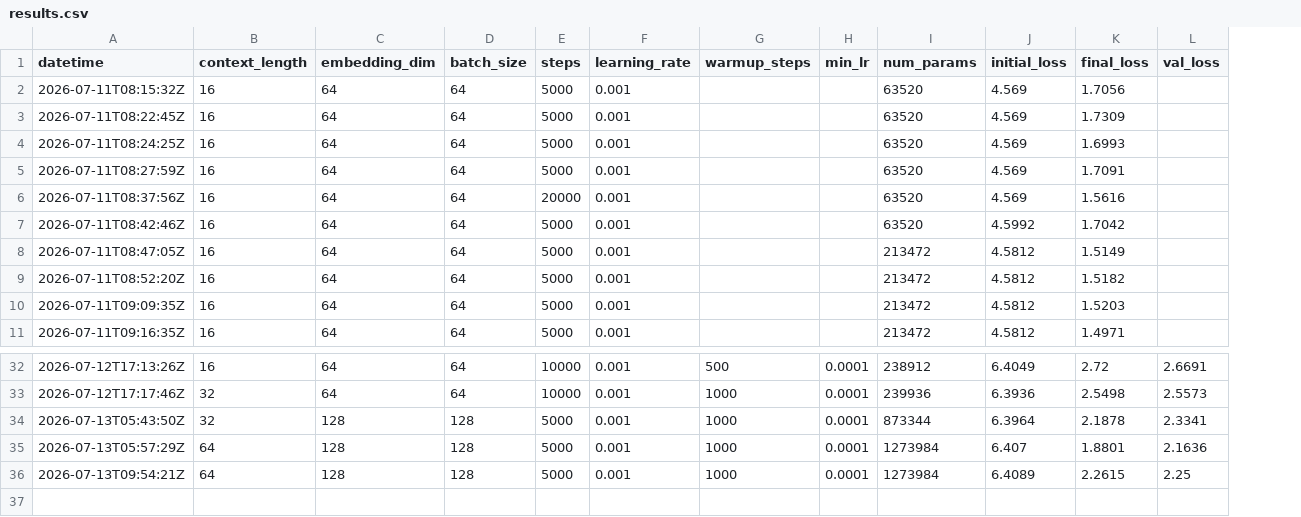
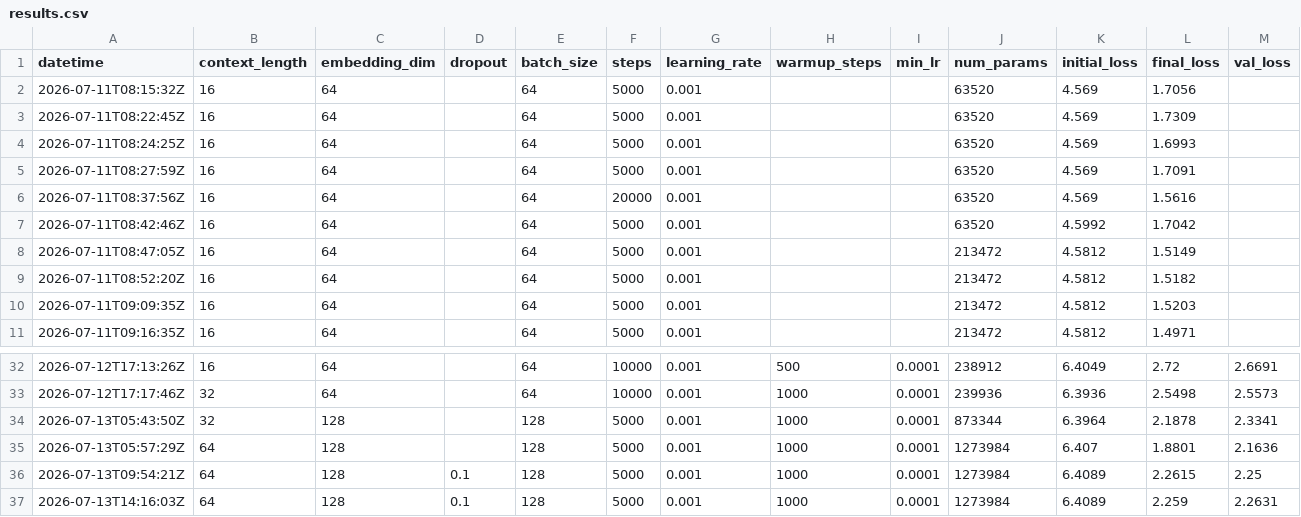
Before and after one commit to bystronerik/llm-from-scratch, a CSV file: results.csv, drawn as a sheet; only a part is shown, gaps mark what is left out; rows hold the shown columns only; the diff names each change by its address in the sheet, - before the commit and + after, or states it on an @@ line.

```diff
--- a/results.csv
+++ b/results.csv
+column D (dropout), row 36: 0.1
+row 37: 2026-07-13T14:16:03Z | 64 | 128 | 0.1 | 128 | 5000 | 0.001 | 1000 | 0.0001 | 1273984 | 6.4089 | 2.259 | 2.2631
```
Also changed, not shown: 5 other files.
